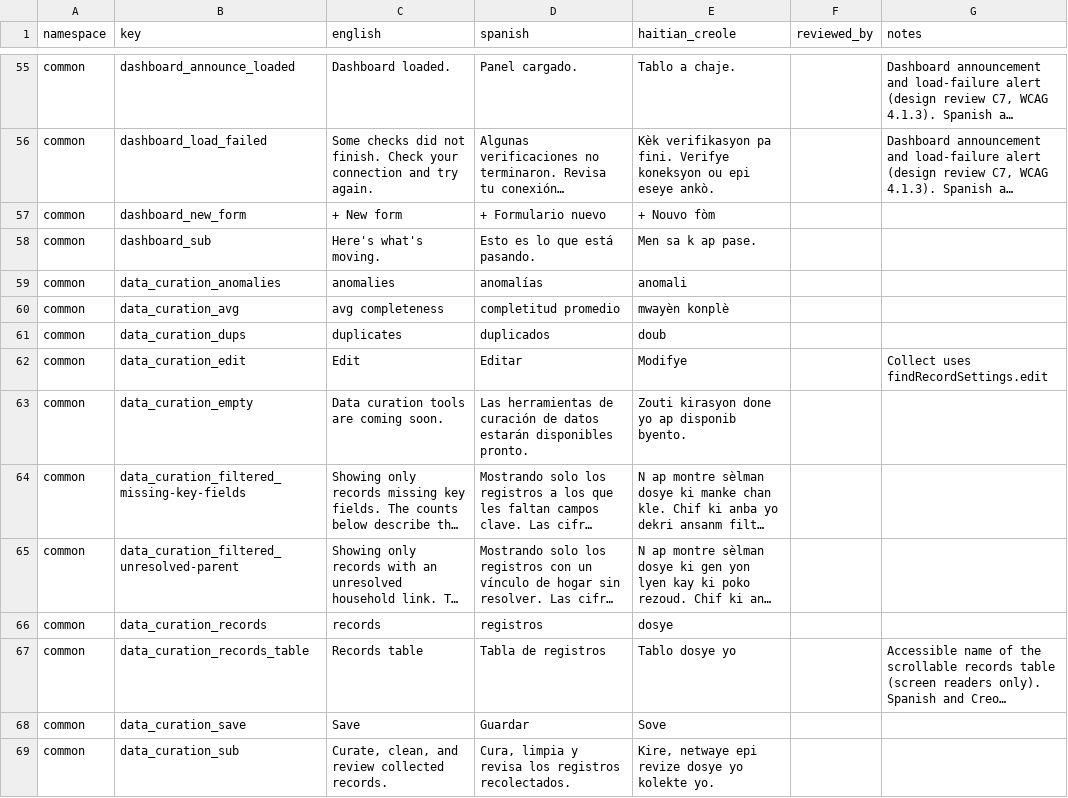
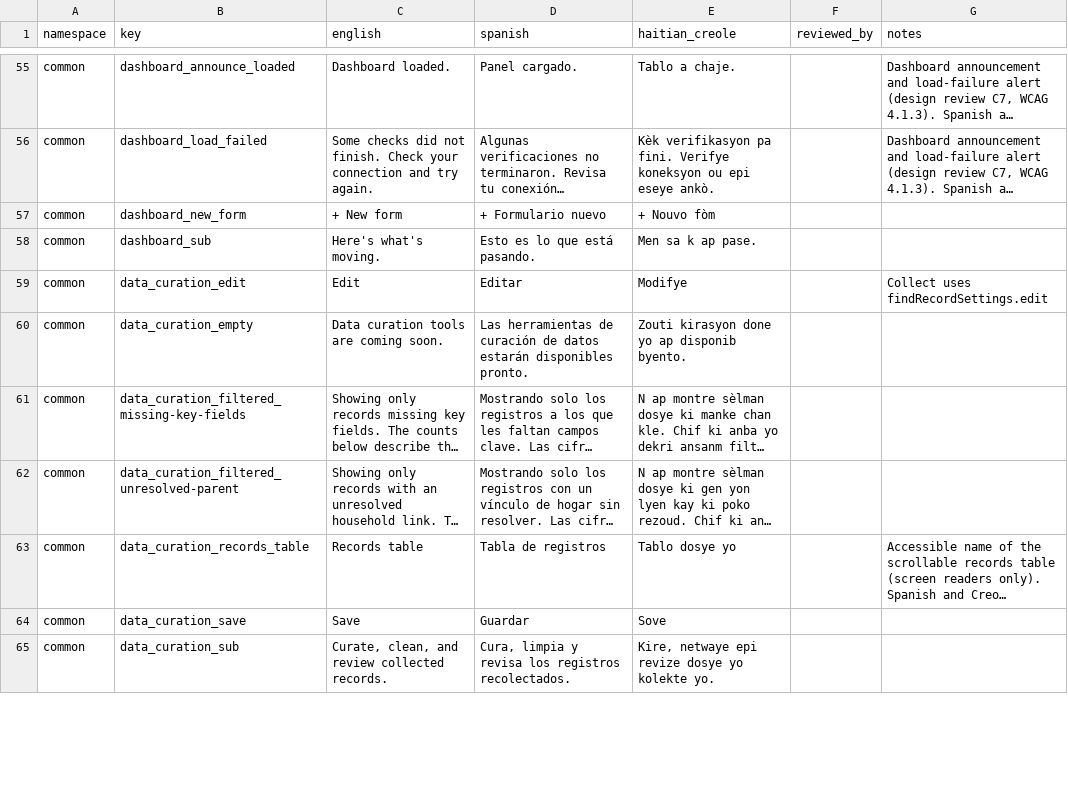
Before and after one commit to hopetambala/puente-react-nextjs-platform, a CSV file: docs/i18n/review-worksheet.csv, drawn as a sheet; only a part is shown, gaps mark what is left out; long unchanged cells end in …; removed rows and columns are numbered as before the commit, all else as after; the diff covers the shown part only; the diff names each change by its address in the sheet, - before the commit and + after, or states it on an @@ line.

```diff
--- a/docs/i18n/review-worksheet.csv
+++ b/docs/i18n/review-worksheet.csv
-row 59: common | data_curation_anomalies | anomalies | anomalías | anomali
-row 60: common | data_curation_avg | avg completeness | completitud promedio | mwayèn konplè
-row 61: common | data_curation_dups | duplicates | duplicados | doub
-row 66: common | data_curation_records | records | registros | dosye
```
Also changed, not shown: 16 added rows, 1 removed row and 8 edited cells elsewhere in this file, 22 other files.
